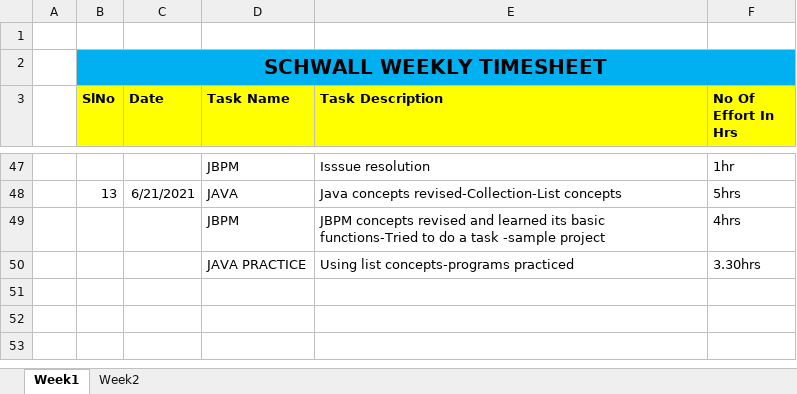
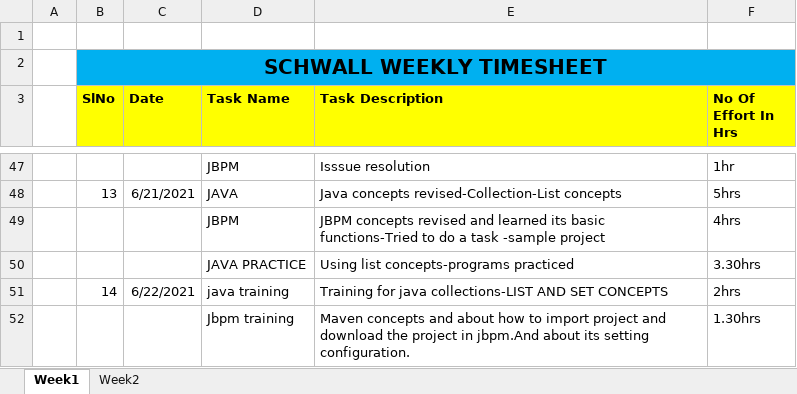
Before and after one commit to Surge-Technology/JavaTraining-Batch1, an Excel workbook: Madan/Timesheet/Schwall_TraineeName_Timesheet_June_2021.xlsx, sheet Week1, drawn as a sheet; only a part is shown, gaps mark what is left out; values as stored, in another font and other column widths than the file's, no borders; the diff names each change by its address in the sheet, - before the commit and + after, or states it on an @@ line.

Commit message:
Timesheet updated

```diff
--- a/Madan/Timesheet/Schwall_TraineeName_Timesheet_June_2021.xlsx (sheet Week1)
+++ b/Madan/Timesheet/Schwall_TraineeName_Timesheet_June_2021.xlsx (sheet Week1)
+row 51:  | 14 | 6/22/2021 | java training | Training for java collections-LIST AND SET CONCEPTS | 2hrs
+row 52:  |  |  | Jbpm training | Maven concepts and about how to import project and download the project in jbpm.And about its setting configuration. | 1.30hrs
```
